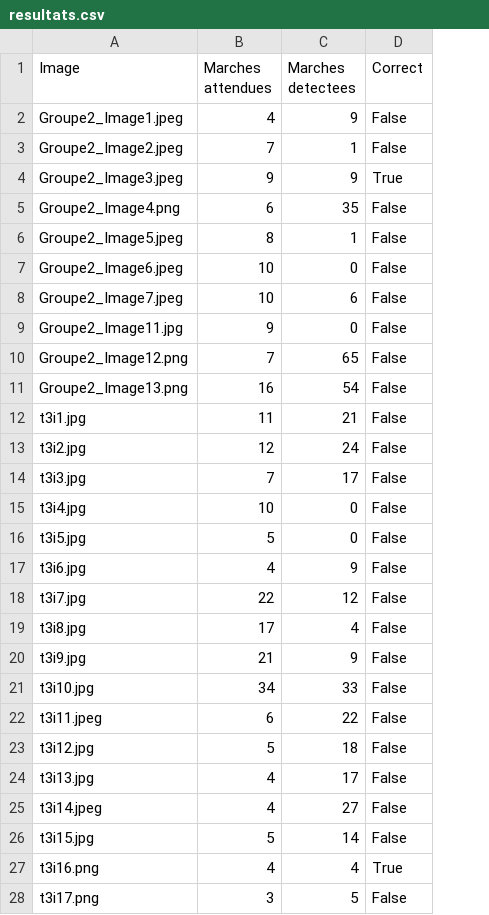
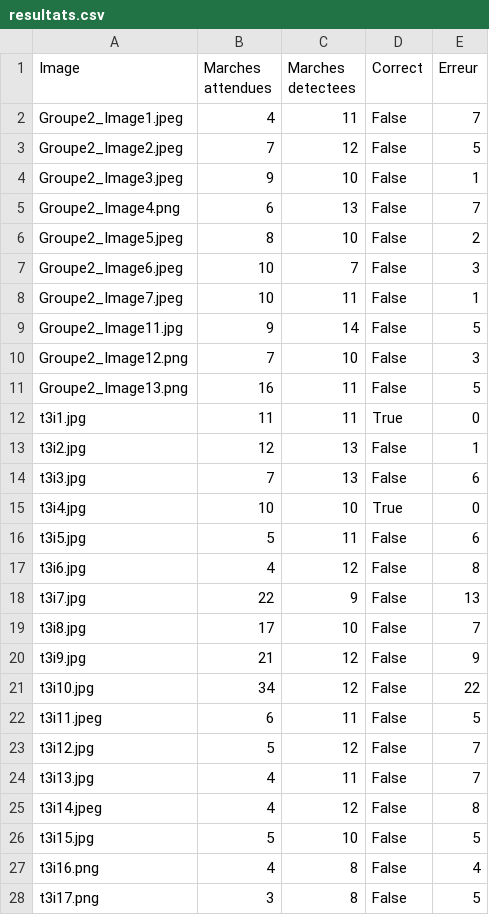
Before and after one commit to Riadeuh/Image_M1, a CSV file: resultats.csv, drawn as a sheet; only a part is shown; the diff covers the shown part only; the diff names each change by its address in the sheet, - before the commit and + after, or states it on an @@ line.

Commit message:
Ajout de l'erreur moyenne et utilisation du profil horizontal

```diff
--- a/resultats.csv
+++ b/resultats.csv
+column E (Erreur), rows 2-28: 7 | 5 | 1 | 7 | 2 | 3 | 1 | 5 | 3 | 5 | 0 | 1 | 6 | 0 | 6 | 8 | 13 | 7 | 9 | 22 | 5 | 7 | 7 | 8 | 5 | 4 | 5
-C2 (Marches detectees): 9
+C2 (Marches detectees): 11
-C3 (Marches detectees): 1
+C3 (Marches detectees): 12
-C4 (Marches detectees): 9
+C4 (Marches detectees): 10
-D4 (Correct): True
+D4 (Correct): False
-C5 (Marches detectees): 35
+C5 (Marches detectees): 13
-C6 (Marches detectees): 1
+C6 (Marches detectees): 10
-C7 (Marches detectees): 0
+C7 (Marches detectees): 7
-C8 (Marches detectees): 6
+C8 (Marches detectees): 11
-C9 (Marches detectees): 0
+C9 (Marches detectees): 14
-C10 (Marches detectees): 65
+C10 (Marches detectees): 10
-C11 (Marches detectees): 54
+C11 (Marches detectees): 11
-C12 (Marches detectees): 21
+C12 (Marches detectees): 11
-D12 (Correct): False
+D12 (Correct): True
-C13 (Marches detectees): 24
+C13 (Marches detectees): 13
-C14 (Marches detectees): 17
+C14 (Marches detectees): 13
-C15 (Marches detectees): 0
+C15 (Marches detectees): 10
-D15 (Correct): False
+D15 (Correct): True
-C16 (Marches detectees): 0
+C16 (Marches detectees): 11
-C17 (Marches detectees): 9
+C17 (Marches detectees): 12
-C18 (Marches detectees): 12
+C18 (Marches detectees): 9
-C19 (Marches detectees): 4
+C19 (Marches detectees): 10
-C20 (Marches detectees): 9
+C20 (Marches detectees): 12
-C21 (Marches detectees): 33
+C21 (Marches detectees): 12
-C22 (Marches detectees): 22
+C22 (Marches detectees): 11
-C23 (Marches detectees): 18
+C23 (Marches detectees): 12
-C24 (Marches detectees): 17
+C24 (Marches detectees): 11
-C25 (Marches detectees): 27
+C25 (Marches detectees): 12
-C26 (Marches detectees): 14
+C26 (Marches detectees): 10
-C27 (Marches detectees): 4
+C27 (Marches detectees): 8
-D27 (Correct): True
+D27 (Correct): False
-C28 (Marches detectees): 5
+C28 (Marches detectees): 8
```
Also changed, not shown: 68 edited cells elsewhere in this file, 1 other file.
